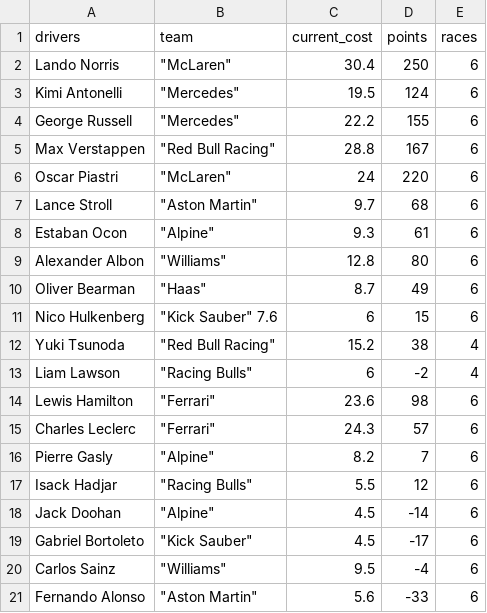
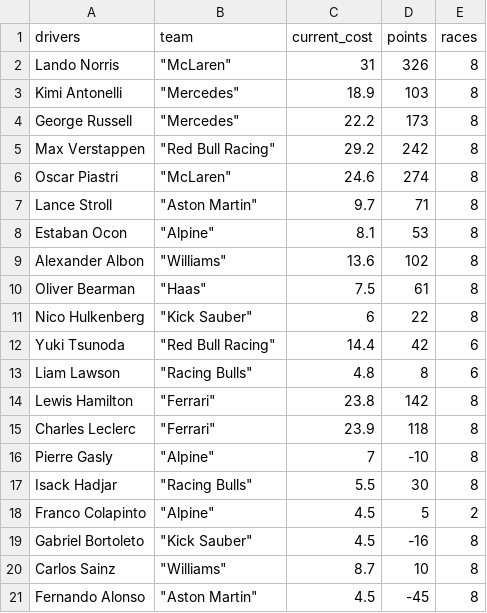
Before and after one commit to br3018/super-max, a CSV file: driver_info.csv, drawn as a sheet.

```diff
--- a/driver_info.csv
+++ b/driver_info.csv
@@ -1,21 +1,21 @@
 drivers,team,current_cost,points,races
-Lando Norris," ""McLaren""",30.4,250,6
-Kimi Antonelli," ""Mercedes""",19.5,124,6
-George Russell," ""Mercedes""",22.2,155,6
-Max Verstappen," ""Red Bull Racing""",28.8,167,6
-Oscar Piastri," ""McLaren""",24,220,6
-Lance Stroll," ""Aston Martin""",9.7,68,6
-Estaban Ocon," ""Alpine""",9.3,61,6
-Alexander Albon," ""Williams""",12.8,80,6
-Oliver Bearman," ""Haas""",8.7,49,6
-Nico Hulkenberg," ""Kick Sauber"" 7.6",6,15,6
-Yuki Tsunoda,"""Red Bull Racing""",15.2,38,4
-Liam Lawson,"""Racing Bulls""",6,-2,4
-Lewis Hamilton," ""Ferrari""",23.6,98,6
-Charles Leclerc," ""Ferrari""",24.3,57,6
-Pierre Gasly," ""Alpine""",8.2,7,6
-Isack Hadjar," ""Racing Bulls""",5.5,12,6
-Jack Doohan," ""Alpine""",4.5,-14,6
-Gabriel Bortoleto," ""Kick Sauber""",4.5,-17,6
-Carlos Sainz," ""Williams""",9.5,-4,6
-Fernando Alonso," ""Aston Martin""",5.6,-33,6
+Lando Norris," ""McLaren""",31,326,8
+Kimi Antonelli," ""Mercedes""",18.9,103,8
+George Russell," ""Mercedes""",22.2,173,8
+Max Verstappen," ""Red Bull Racing""",29.2,242,8
+Oscar Piastri," ""McLaren""",24.6,274,8
+Lance Stroll," ""Aston Martin""",9.7,71,8
+Estaban Ocon," ""Alpine""",8.1,53,8
+Alexander Albon," ""Williams""",13.6,102,8
+Oliver Bearman," ""Haas""",7.5,61,8
+Nico Hulkenberg," ""Kick Sauber"" ",6,22,8
+Yuki Tsunoda,"""Red Bull Racing""",14.4,42,6
+Liam Lawson,"""Racing Bulls""",4.8,8,6
+Lewis Hamilton," ""Ferrari""",23.8,142,8
+Charles Leclerc," ""Ferrari""",23.9,118,8
+Pierre Gasly," ""Alpine""",7,-10,8
+Isack Hadjar," ""Racing Bulls""",5.5,30,8
+Franco Colapinto," ""Alpine""",4.5,5,2
+Gabriel Bortoleto," ""Kick Sauber""",4.5,-16,8
+Carlos Sainz," ""Williams""",8.7,10,8
+Fernando Alonso," ""Aston Martin""",4.5,-45,8
```
Also changed, not shown: constructor_info.csv.
